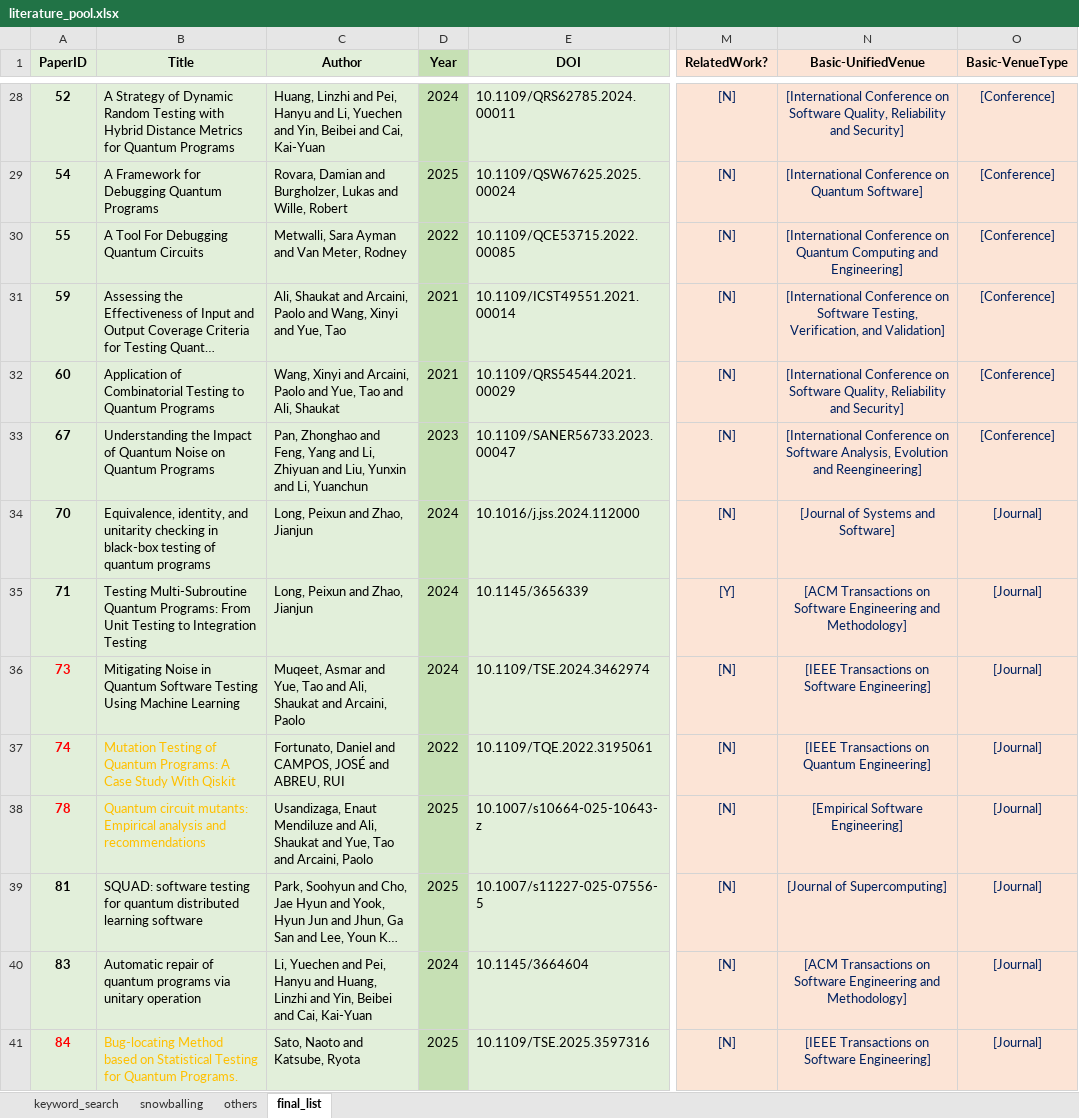
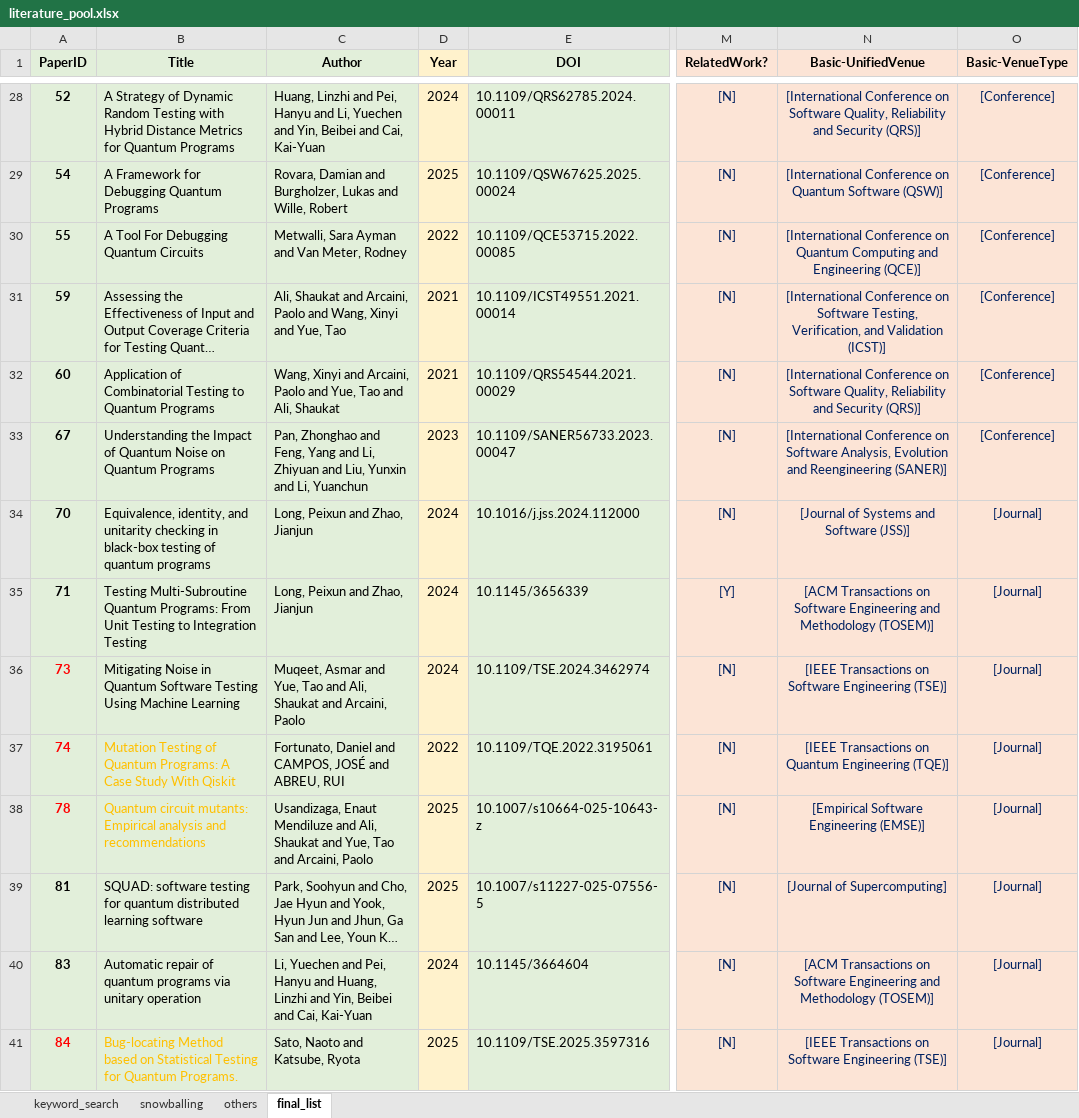
Before and after one commit to NahidaNahida/QST-empirical-study, an Excel workbook: doc/annotated_data/literature_pool.xlsx, sheet final_list, drawn as a sheet; only a part is shown, gaps mark what is left out; long unchanged cells end in …; values as stored, in another font and other column widths than the file's, no borders; the diff covers the shown part only; the diff names each change by its address in the sheet, - before the commit and + after, or states it on an @@ line.

```diff
--- a/doc/annotated_data/literature_pool.xlsx (sheet final_list)
+++ b/doc/annotated_data/literature_pool.xlsx (sheet final_list)
-D1:D41 fill: #C6E0B4
+D1:D41 fill: #FFF2CC
-N28 (Basic-UnifiedVenue): …Reliability and Security]
+N28 (Basic-UnifiedVenue): …Reliability and Security (QRS)]
-N29 (Basic-UnifiedVenue): …on Quantum Software]
+N29 (Basic-UnifiedVenue): …on Quantum Software (QSW)]
-N30 (Basic-UnifiedVenue): …Computing and Engineering]
+N30 (Basic-UnifiedVenue): …Computing and Engineering (QCE)]
-N31 (Basic-UnifiedVenue): …Verification, and Validation]
+N31 (Basic-UnifiedVenue): …Verification, and Validation (ICST)]
-N32 (Basic-UnifiedVenue): …Reliability and Security]
+N32 (Basic-UnifiedVenue): …Reliability and Security (QRS)]
-N33 (Basic-UnifiedVenue): …Evolution and Reengineering]
+N33 (Basic-UnifiedVenue): …Evolution and Reengineering (SANER)]
-N34 (Basic-UnifiedVenue): [Journal of Systems and Software]
+N34 (Basic-UnifiedVenue): [Journal of Systems and Software (JSS)]
-N35 (Basic-UnifiedVenue): …Engineering and Methodology]
+N35 (Basic-UnifiedVenue): …Engineering and Methodology (TOSEM)]
-N36 (Basic-UnifiedVenue): …on Software Engineering]
+N36 (Basic-UnifiedVenue): …on Software Engineering (TSE)]
-N37 (Basic-UnifiedVenue): [IEEE Transactions on Quantum Engineering]
+N37 (Basic-UnifiedVenue): [IEEE Transactions on Quantum Engineering (TQE)]
-N38 (Basic-UnifiedVenue): [Empirical Software Engineering]
+N38 (Basic-UnifiedVenue): [Empirical Software Engineering (EMSE)]
-N40 (Basic-UnifiedVenue): …Engineering and Methodology]
+N40 (Basic-UnifiedVenue): …Engineering and Methodology (TOSEM)]
-N41 (Basic-UnifiedVenue): …on Software Engineering]
+N41 (Basic-UnifiedVenue): …on Software Engineering (TSE)]
```
Also changed, not shown: 42 edited cells and cell formats elsewhere in this sheet, 19 other files.
